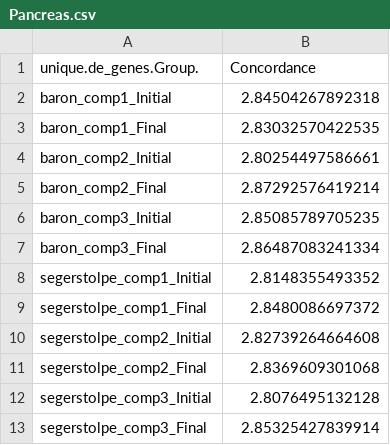
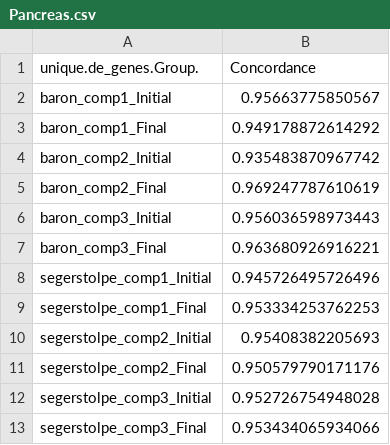
Before and after one commit to HectorRDB/Dune_Paper, a CSV file: DE/Data/Pancreas.csv, drawn as a sheet.

```diff
--- a/DE/Data/Pancreas.csv
+++ b/DE/Data/Pancreas.csv
@@ -1,13 +1,13 @@
 "unique.de_genes.Group.","Concordance"
-"baron_comp1_Initial",2.84504267892318
-"baron_comp1_Final",2.83032570422535
-"baron_comp2_Initial",2.80254497586661
-"baron_comp2_Final",2.87292576419214
-"baron_comp3_Initial",2.85085789705235
-"baron_comp3_Final",2.86487083241334
-"segerstolpe_comp1_Initial",2.8148355493352
-"segerstolpe_comp1_Final",2.8480086697372
-"segerstolpe_comp2_Initial",2.82739264664608
-"segerstolpe_comp2_Final",2.8369609301068
-"segerstolpe_comp3_Initial",2.8076495132128
-"segerstolpe_comp3_Final",2.85325427839914
+"baron_comp1_Initial",0.95663775850567
+"baron_comp1_Final",0.949178872614292
+"baron_comp2_Initial",0.935483870967742
+"baron_comp2_Final",0.969247787610619
+"baron_comp3_Initial",0.956036598973443
+"baron_comp3_Final",0.963680926916221
+"segerstolpe_comp1_Initial",0.945726495726496
+"segerstolpe_comp1_Final",0.953334253762253
+"segerstolpe_comp2_Initial",0.95408382205693
+"segerstolpe_comp2_Final",0.950579790171176
+"segerstolpe_comp3_Initial",0.952726754948028
+"segerstolpe_comp3_Final",0.953434065934066
```
Also changed, not shown: 1 other file.
